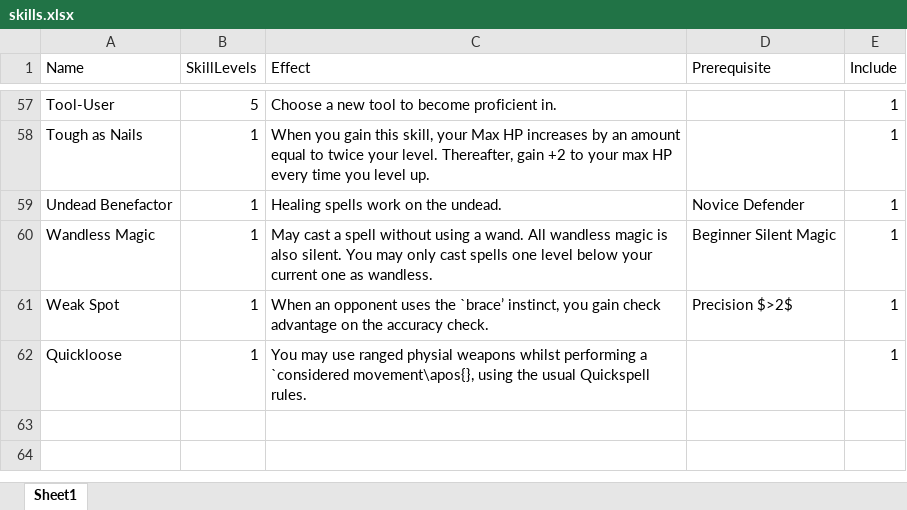
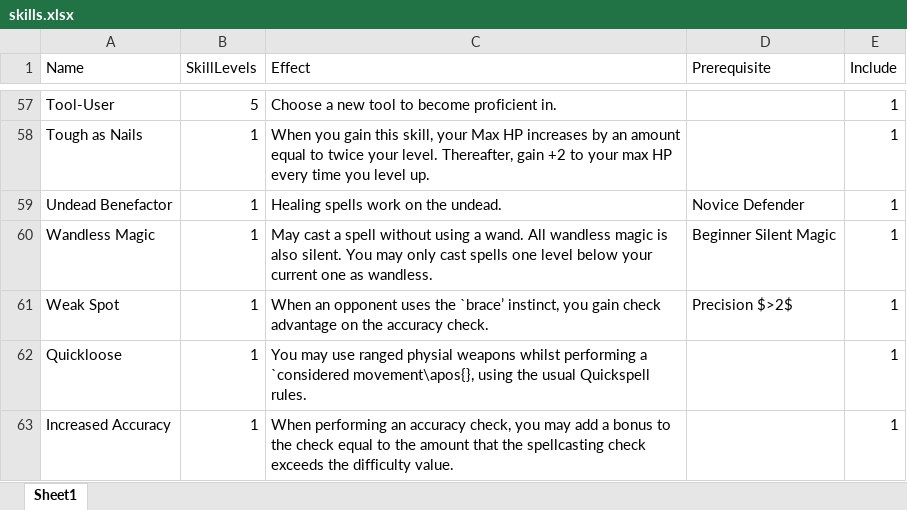
Before and after one commit to DrFraserGovil/HPRPG, an Excel workbook: CoreRulebook/Data/skills.xlsx, sheet Sheet1, drawn as a sheet; only a part is shown, gaps mark what is left out; values as stored, in another font and other column widths than the file's, no borders; charts and pictures not drawn; the diff names each change by its address in the sheet, - before the commit and + after, or states it on an @@ line.

```diff
--- a/CoreRulebook/Data/skills.xlsx (sheet Sheet1)
+++ b/CoreRulebook/Data/skills.xlsx (sheet Sheet1)
+row 63: Increased Accuracy | 1 | When performing an accuracy check, you may add a bonus to the check equal to the amount that the spellcasting check exceeds the difficulty value. |  | 1
```
Also changed, not shown: 5 other files.
